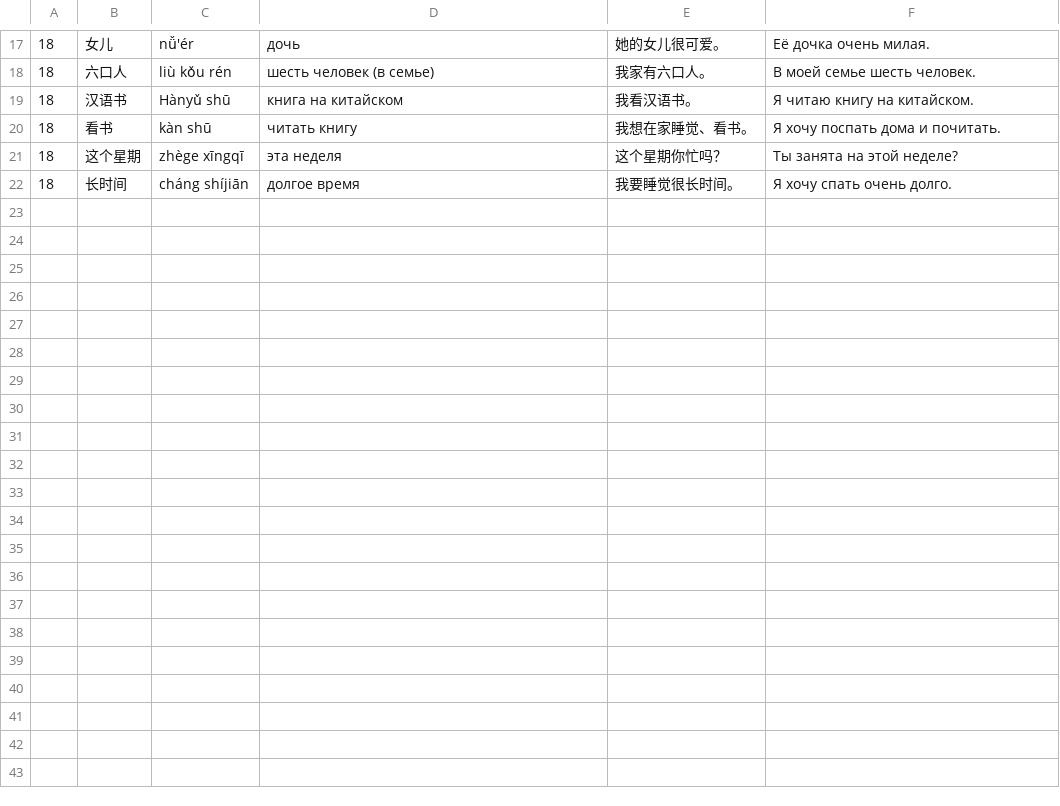
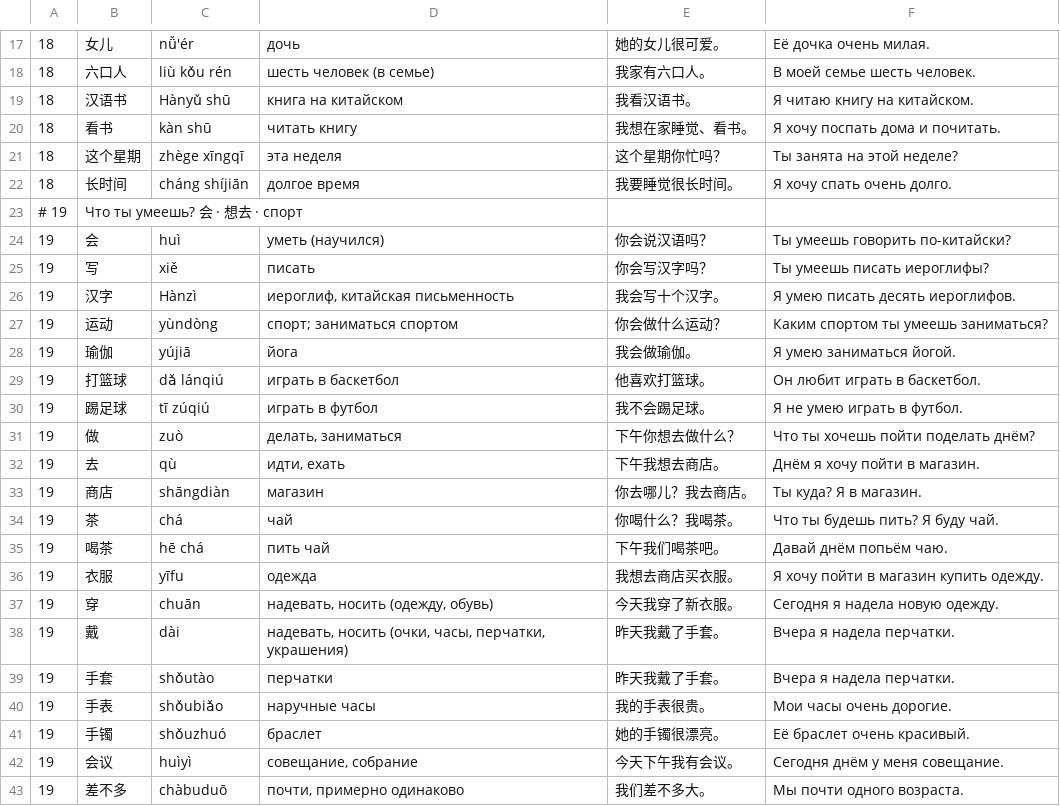
Before and after one commit to terrificenglishenglish/hanzi-app, a TSV file: source/lessons_extra.tsv, drawn as a sheet; only a part is shown, gaps mark what is left out.

```diff
--- a/source/lessons_extra.tsv
+++ b/source/lessons_extra.tsv
@@ -22 +22,22 @@
 18	长时间	cháng shíjiān	долгое время	我要睡觉很长时间。	Я хочу спать очень долго.
+# 19	Что ты умеешь? 会 · 想去 · спорт
+19	会	huì	уметь (научился)	你会说汉语吗？	Ты умеешь говорить по-китайски?
+19	写	xiě	писать	你会写汉字吗？	Ты умеешь писать иероглифы?
+19	汉字	Hànzì	иероглиф, китайская письменность	我会写十个汉字。	Я умею писать десять иероглифов.
+19	运动	yùndòng	спорт; заниматься спортом	你会做什么运动？	Каким спортом ты умеешь заниматься?
+19	瑜伽	yújiā	йога	我会做瑜伽。	Я умею заниматься йогой.
+19	打篮球	dǎ lánqiú	играть в баскетбол	他喜欢打篮球。	Он любит играть в баскетбол.
+19	踢足球	tī zúqiú	играть в футбол	我不会踢足球。	Я не умею играть в футбол.
+19	做	zuò	делать, заниматься	下午你想去做什么？	Что ты хочешь пойти поделать днём?
+19	去	qù	идти, ехать	下午我想去商店。	Днём я хочу пойти в магазин.
+19	商店	shāngdiàn	магазин	你去哪儿？我去商店。	Ты куда? Я в магазин.
+19	茶	chá	чай	你喝什么？我喝茶。	Что ты будешь пить? Я буду чай.
+19	喝茶	hē chá	пить чай	下午我们喝茶吧。	Давай днём попьём чаю.
+19	衣服	yīfu	одежда	我想去商店买衣服。	Я хочу пойти в магазин купить одежду.
+19	穿	chuān	надевать, носить (одежду, обувь)	今天我穿了新衣服。	Сегодня я надела новую одежду.
+19	戴	dài	надевать, носить (очки, часы, перчатки, украшения)	昨天我戴了手套。	Вчера я надела перчатки.
+19	手套	shǒutào	перчатки	昨天我戴了手套。	Вчера я надела перчатки.
+19	手表	shǒubiǎo	наручные часы	我的手表很贵。	Мои часы очень дорогие.
+19	手镯	shǒuzhuó	браслет	她的手镯很漂亮。	Её браслет очень красивый.
+19	会议	huìyì	совещание, собрание	今天下午我有会议。	Сегодня днём у меня совещание.
+19	差不多	chàbuduō	почти, примерно одинаково	我们差不多大。	Мы почти одного возраста.
```
Also changed, not shown: 9 other files.
